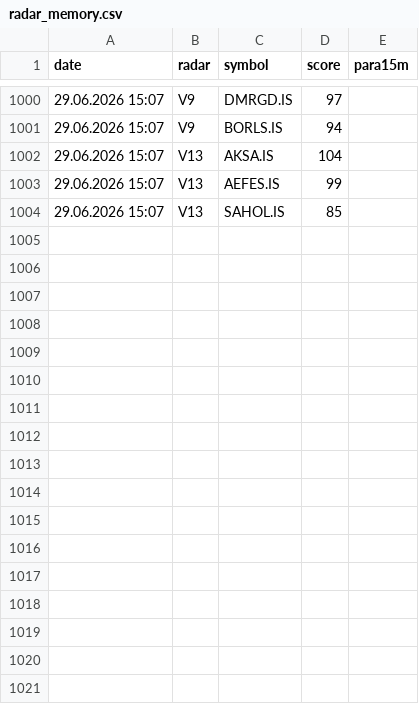
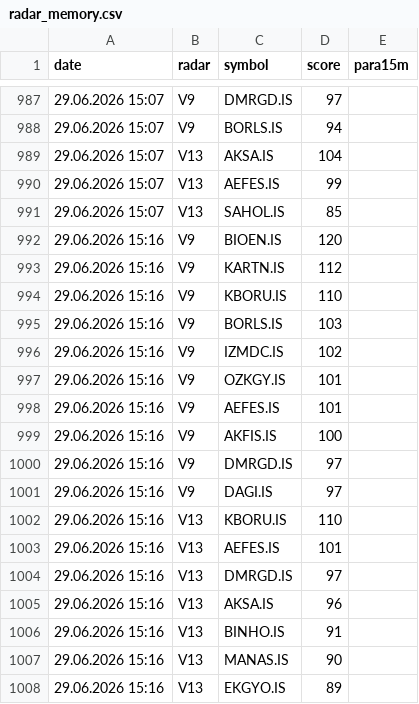
Before and after one commit to gokhan-bist-radar/gokhan-bist-radar, a CSV file: radar_memory.csv, drawn as a sheet; only a part is shown, gaps mark what is left out; the diff covers the shown part only.

```diff
--- a/radar_memory.csv
+++ b/radar_memory.csv
@@ -1004 +991,18 @@ date,radar,symbol,score,para15m
 29.06.2026 15:07,V13,SAHOL.IS,85,
+29.06.2026 15:16,V9,BIOEN.IS,120,
+29.06.2026 15:16,V9,KARTN.IS,112,
+29.06.2026 15:16,V9,KBORU.IS,110,
+29.06.2026 15:16,V9,BORLS.IS,103,
+29.06.2026 15:16,V9,IZMDC.IS,102,
+29.06.2026 15:16,V9,OZKGY.IS,101,
+29.06.2026 15:16,V9,AEFES.IS,101,
+29.06.2026 15:16,V9,AKFIS.IS,100,
+29.06.2026 15:16,V9,DMRGD.IS,97,
+29.06.2026 15:16,V9,DAGI.IS,97,
+29.06.2026 15:16,V13,KBORU.IS,110,
+29.06.2026 15:16,V13,AEFES.IS,101,
+29.06.2026 15:16,V13,DMRGD.IS,97,
+29.06.2026 15:16,V13,AKSA.IS,96,
+29.06.2026 15:16,V13,BINHO.IS,91,
+29.06.2026 15:16,V13,MANAS.IS,90,
+29.06.2026 15:16,V13,EKGYO.IS,89,
```
Also changed, not shown: 13 removed rows elsewhere in this file, radar_performance.csv, radar_signals.csv.
